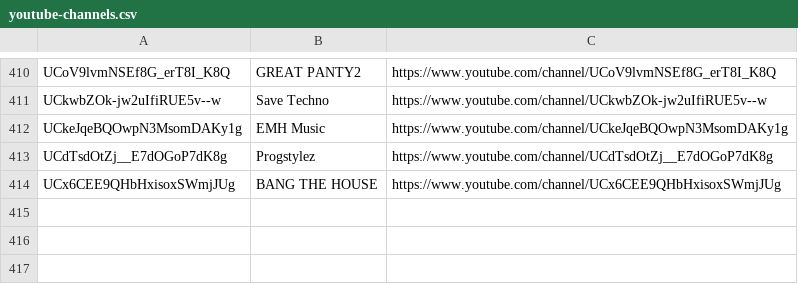
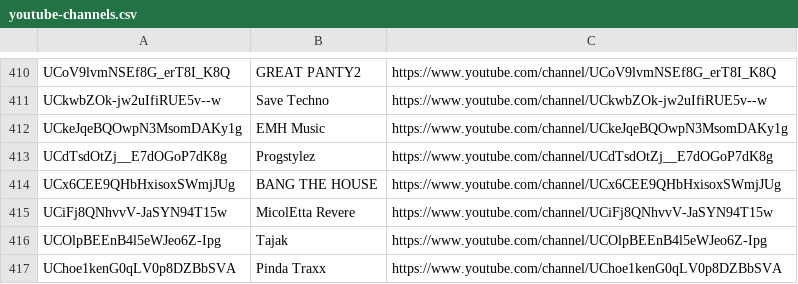
Before and after one commit to mirrorfm/data, a CSV file: youtube-channels.csv, drawn as a sheet; only a part is shown, gaps mark what is left out.

Commit message:
[channel] MicolEtta Revere, Tajak, Pinda Traxx

```diff
--- a/youtube-channels.csv
+++ b/youtube-channels.csv
@@ -414 +414,4 @@ UCdTsdOtZj__E7dOGoP7dK8g, Progstylez, https://www.youtube.com/channel/UCdTsdOtZj
 UCx6CEE9QHbHxisoxSWmjJUg, BANG THE HOUSE, https://www.youtube.com/channel/UCx6CEE9QHbHxisoxSWmjJUg
+UCiFj8QNhvvV-JaSYN94T15w, MicolEtta Revere, https://www.youtube.com/channel/UCiFj8QNhvvV-JaSYN94T15w
+UCOlpBEEnB4l5eWJeo6Z-Ipg, Tajak, https://www.youtube.com/channel/UCOlpBEEnB4l5eWJeo6Z-Ipg
+UChoe1kenG0qLV0p8DZBbSVA, Pinda Traxx, https://www.youtube.com/channel/UChoe1kenG0qLV0p8DZBbSVA
```
